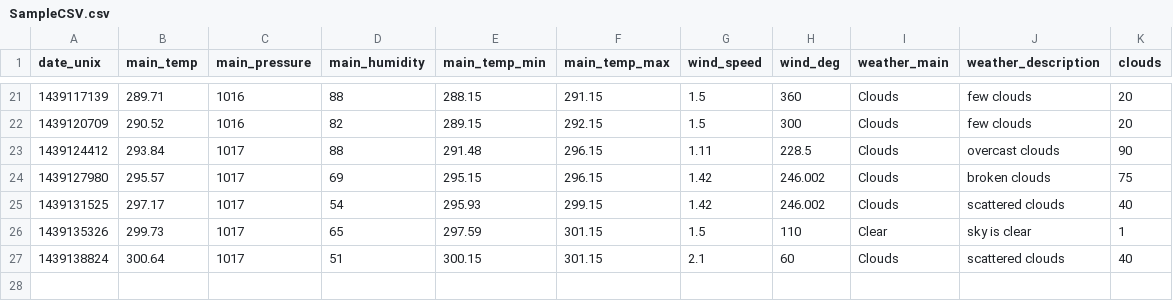
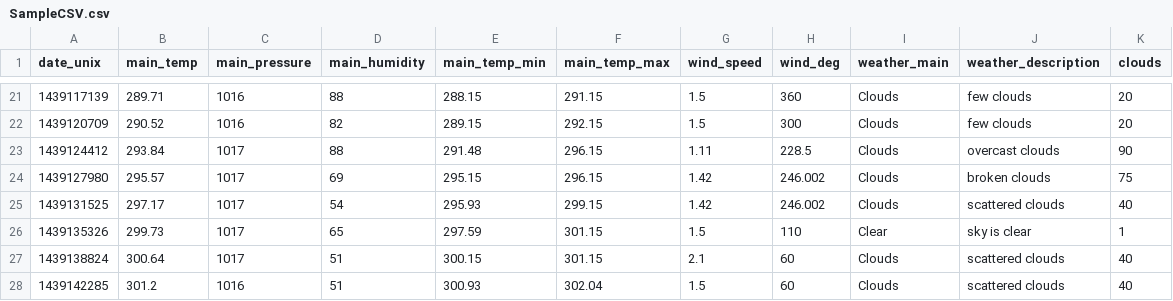
Before and after one commit to Marcus-Rosti/CS_5010_Project, a CSV file: data/SampleCSV.csv, drawn as a sheet; only a part is shown, gaps mark what is left out.

Commit message:
Added converted columns to data frame

```diff
--- a/data/SampleCSV.csv
+++ b/data/SampleCSV.csv
@@ -27 +27,2 @@ date_unix,main_temp,main_pressure,main_humidity,main_temp_min,main_temp_max,wind
 1439138824,300.64,1017,51,300.15,301.15,2.1,60,Clouds,scattered clouds,40
+1439142285,301.2,1016,51,300.93,302.04,1.5,60,Clouds,scattered clouds,40
```
Also changed, not shown: 1 other file.
